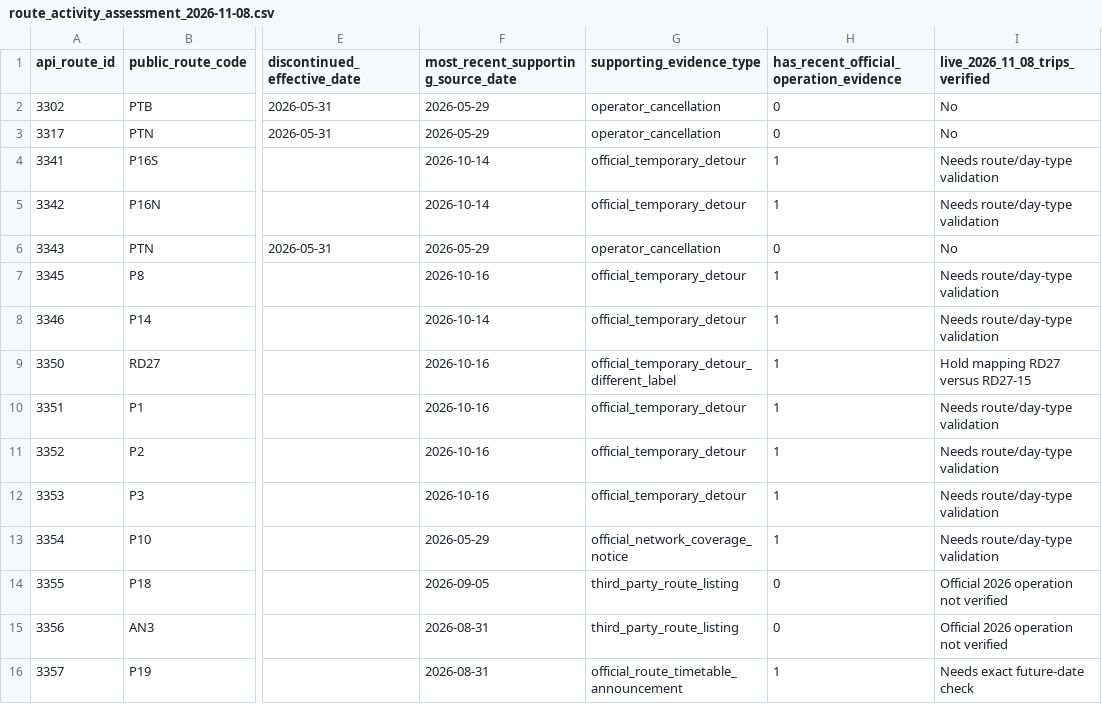
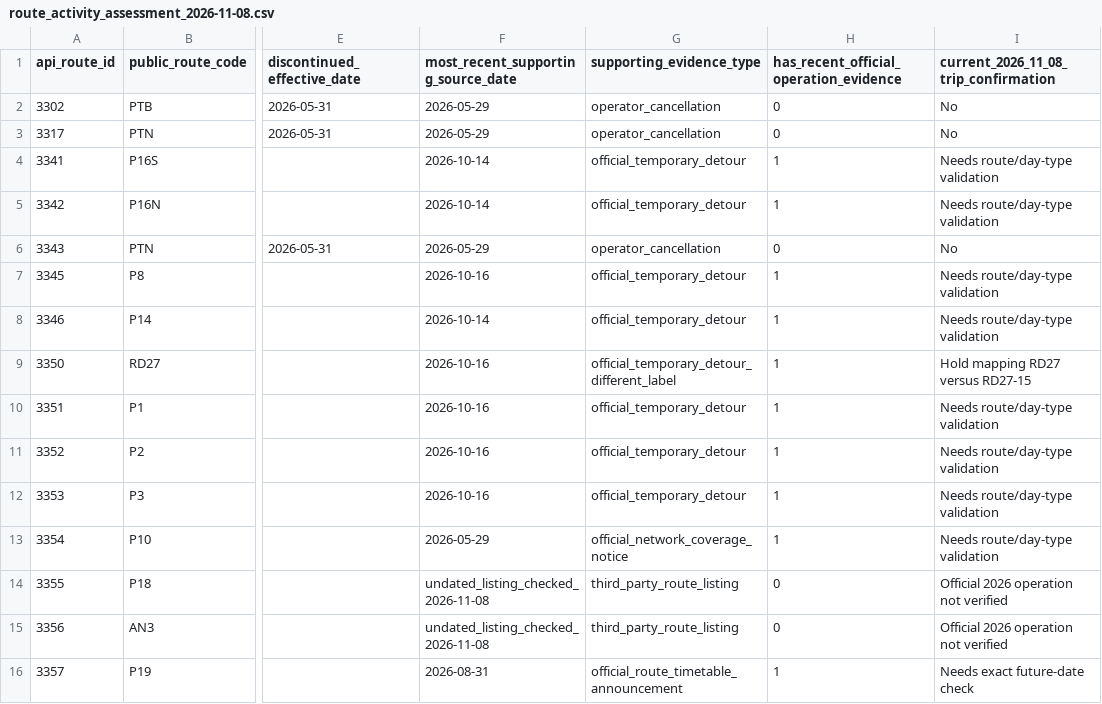
Before and after one commit to ColombiaTransit/Gtfs-Bucaramanga, a CSV file: data/sitme/route_activity_assessment_2026-11-08.csv, drawn as a sheet; only a part is shown, gaps mark what is left out; the diff names each change by its address in the sheet, - before the commit and + after, or states it on an @@ line.

Commit message:
fix(sitme): preserve unknown Moovit evidence publication dates in activity assessment

```diff
--- a/data/sitme/route_activity_assessment_2026-11-08.csv
+++ b/data/sitme/route_activity_assessment_2026-11-08.csv
-I1: live_2026_11_08_trips_verified
+I1: current_2026_11_08_trip_confirmation
-F14: 2026-09-05
+F14: undated_listing_checked_2026-11-08
-F15: 2026-08-31
+F15: undated_listing_checked_2026-11-08
```
